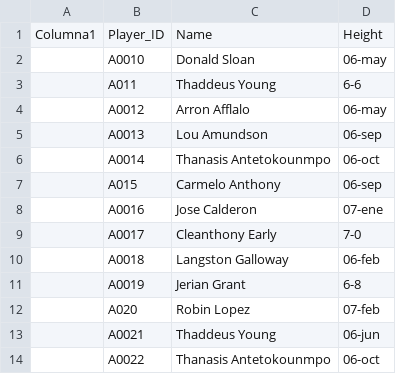
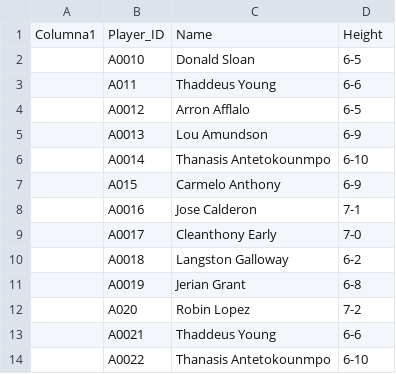
Before and after one commit to Hector-DAM/urc_codigos, a CSV file: ExamenHerramientas/Data_Examen2.csv, drawn as a sheet; the diff names each change by its address in the sheet, - before the commit and + after, or states it on an @@ line.

Commit message:
Add files via upload

```diff
--- a/ExamenHerramientas/Data_Examen2.csv
+++ b/ExamenHerramientas/Data_Examen2.csv
-D2: 06-may
+D2: 6-5
-D4: 06-may
+D4: 6-5
-D5: 06-sep
+D5: 6-9
-D6: 06-oct
+D6: 6-10
-D7: 06-sep
+D7: 6-9
-D8: 07-ene
+D8: 7-1
-D10: 06-feb
+D10: 6-2
-D12: 07-feb
+D12: 7-2
-D13: 06-jun
+D13: 6-6
-D14: 06-oct
+D14: 6-10
```
